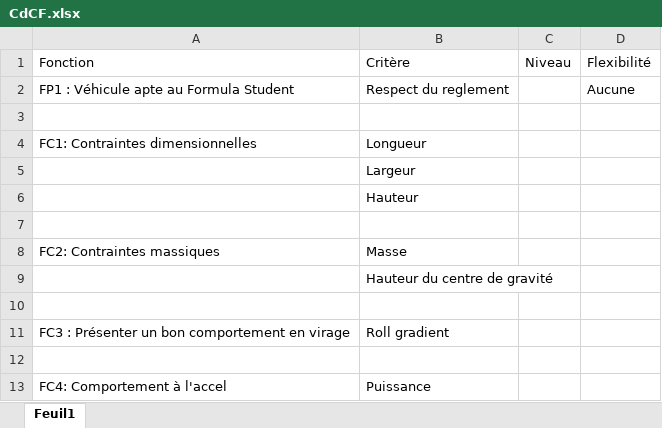
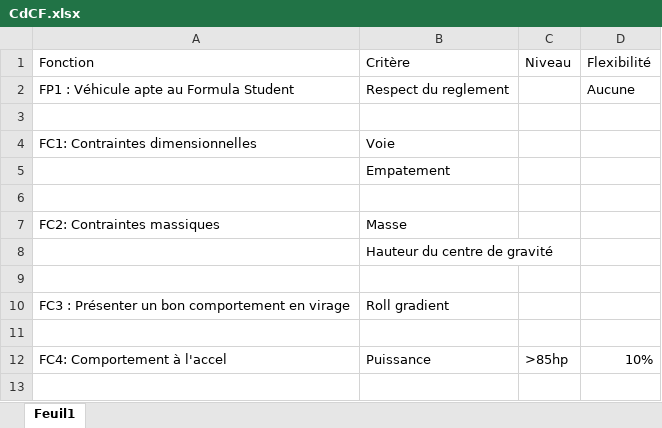
Before and after one commit to EOSCogniton/STUF-2020, an Excel workbook: PM_Preliminary Model/CdCF.xlsx, sheet Feuil1, drawn as a sheet; values as stored, in another font and other column widths than the file's, no borders; removed rows and columns are numbered as before the commit, all else as after; the diff names each change by its address in the sheet, - before the commit and + after, or states it on an @@ line.

Commit message:
Maj CdCF

```diff
--- a/PM_Preliminary Model/CdCF.xlsx (sheet Feuil1)
+++ b/PM_Preliminary Model/CdCF.xlsx (sheet Feuil1)
-B4: Longueur
+B4: Voie
-B5: Largeur
+B5: Empatement
-row 6:  | Hauteur
-C12: (empty)
+C12: >85hp
-D12: (empty)
+D12: 10%
```
